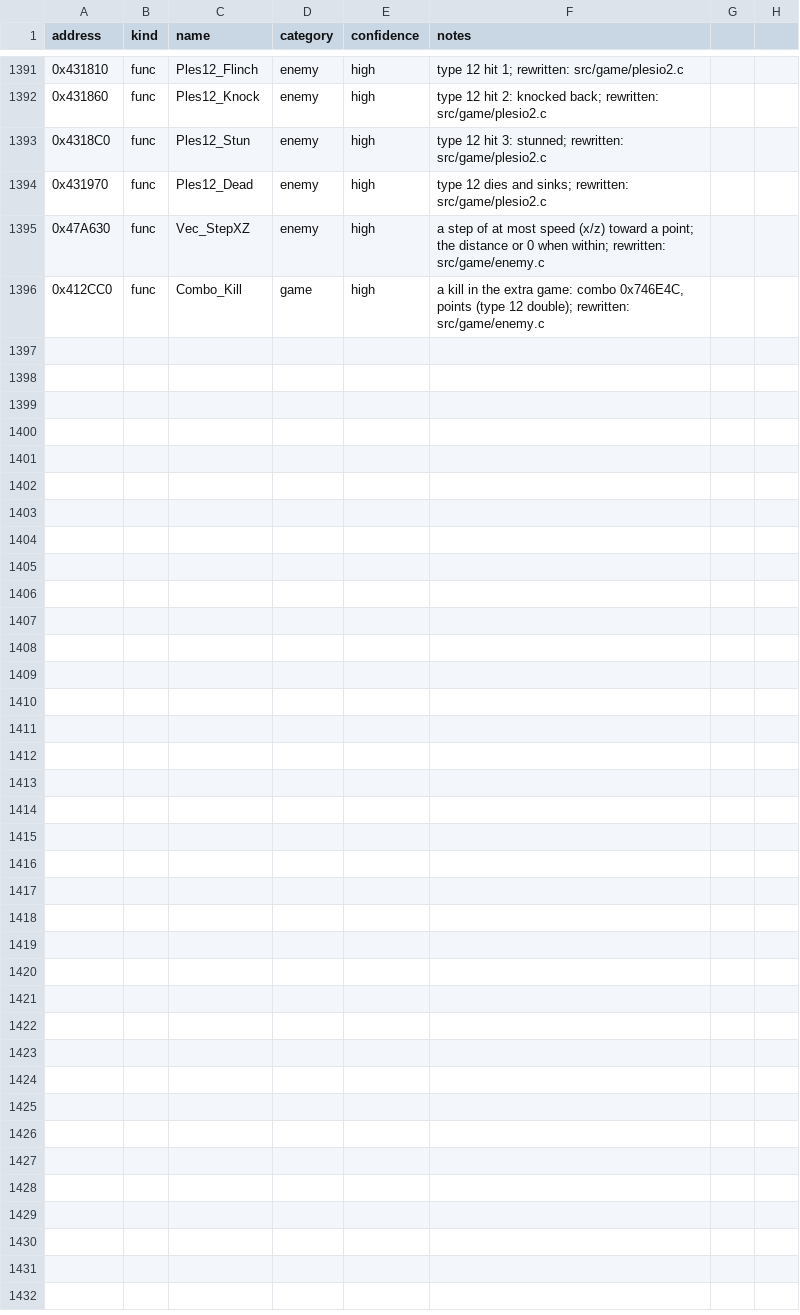
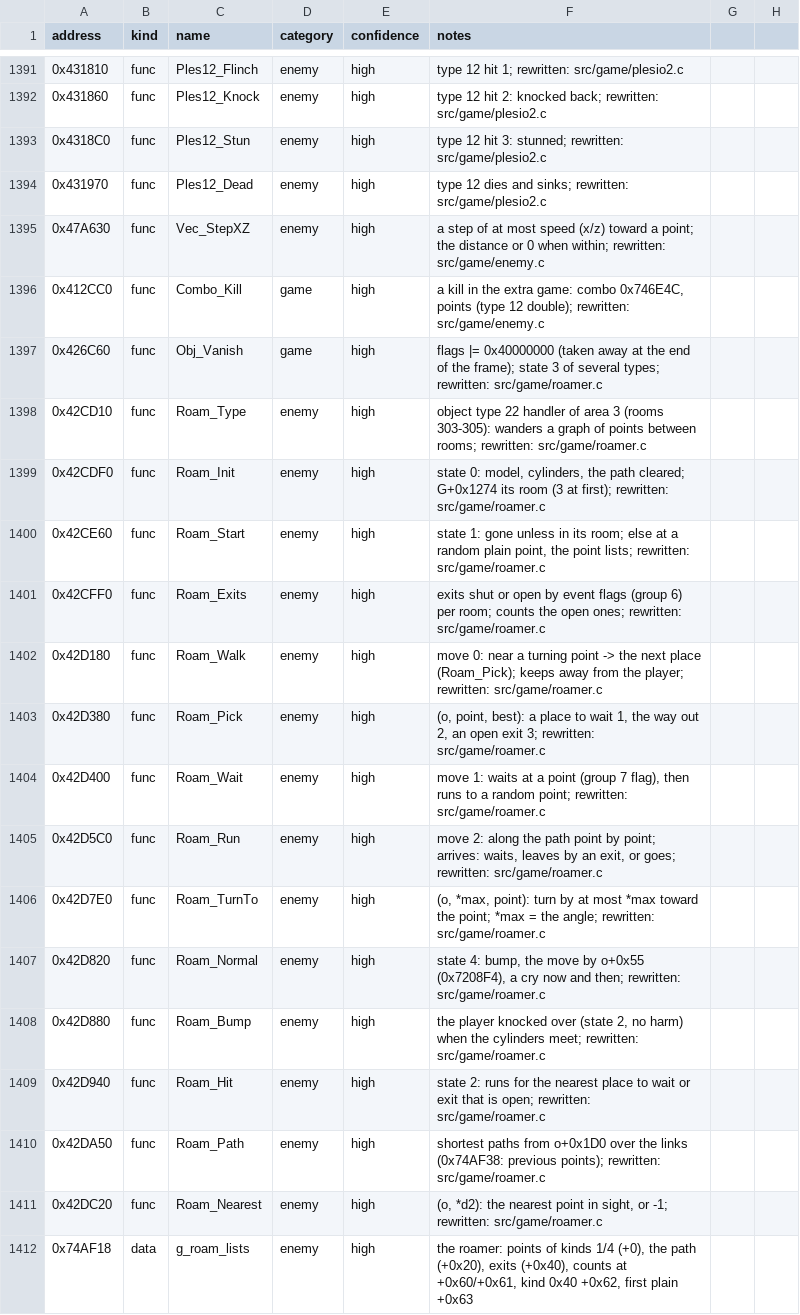
Before and after one commit to andruxaster/dino-crisis2-pc-recomp, a CSV file: tools/dc2_labels.csv, drawn as a sheet; only a part is shown, gaps mark what is left out; the diff names each change by its address in the sheet, - before the commit and + after, or states it on an @@ line.

```diff
--- a/tools/dc2_labels.csv
+++ b/tools/dc2_labels.csv
+row 1397: 0x426C60 | func | Obj_Vanish | game | high | flags |= 0x40000000 (taken away at the end of the frame); state 3 of several types; rewritten: src/game/roamer.c
+row 1398: 0x42CD10 | func | Roam_Type | enemy | high | object type 22 handler of area 3 (rooms 303-305): wanders a graph of points between rooms; rewritten: src/game/roamer.c
+row 1399: 0x42CDF0 | func | Roam_Init | enemy | high | state 0: model, cylinders, the path cleared; G+0x1274 its room (3 at first); rewritten: src/game/roamer.c
+row 1400: 0x42CE60 | func | Roam_Start | enemy | high | state 1: gone unless in its room; else at a random plain point, the point lists; rewritten: src/game/roamer.c
+row 1401: 0x42CFF0 | func | Roam_Exits | enemy | high | exits shut or open by event flags (group 6) per room; counts the open ones; rewritten: src/game/roamer.c
+row 1402: 0x42D180 | func | Roam_Walk | enemy | high | move 0: near a turning point -> the next place (Roam_Pick); keeps away from the player; rewritten: src/game/roamer.c
+row 1403: 0x42D380 | func | Roam_Pick | enemy | high | (o, point, best): a place to wait 1, the way out 2, an open exit 3; rewritten: src/game/roamer.c
+row 1404: 0x42D400 | func | Roam_Wait | enemy | high | move 1: waits at a point (group 7 flag), then runs to a random point; rewritten: src/game/roamer.c
+row 1405: 0x42D5C0 | func | Roam_Run | enemy | high | move 2: along the path point by point; arrives: waits, leaves by an exit, or goes; rewritten: src/game/roamer.c
+row 1406: 0x42D7E0 | func | Roam_TurnTo | enemy | high | (o, *max, point): turn by at most *max toward the point; *max = the angle; rewritten: src/game/roamer.c
+row 1407: 0x42D820 | func | Roam_Normal | enemy | high | state 4: bump, the move by o+0x55 (0x7208F4), a cry now and then; rewritten: src/game/roamer.c
+row 1408: 0x42D880 | func | Roam_Bump | enemy | high | the player knocked over (state 2, no harm) when the cylinders meet; rewritten: src/game/roamer.c
+row 1409: 0x42D940 | func | Roam_Hit | enemy | high | state 2: runs for the nearest place to wait or exit that is open; rewritten: src/game/roamer.c
+row 1410: 0x42DA50 | func | Roam_Path | enemy | high | shortest paths from o+0x1D0 over the links (0x74AF38: previous points); rewritten: src/game/roamer.c
+row 1411: 0x42DC20 | func | Roam_Nearest | enemy | high | (o, *d2): the nearest point in sight, or -1; rewritten: src/game/roamer.c
+row 1412: 0x74AF18 | data | g_roam_lists | enemy | high | the roamer: points of kinds 1/4 (+0), the path (+0x20), exits (+0x40), counts at +0x60/+0x61, kind 0x40 +0x62, first plain +0x63
```
Also changed, not shown: 7 other files.
